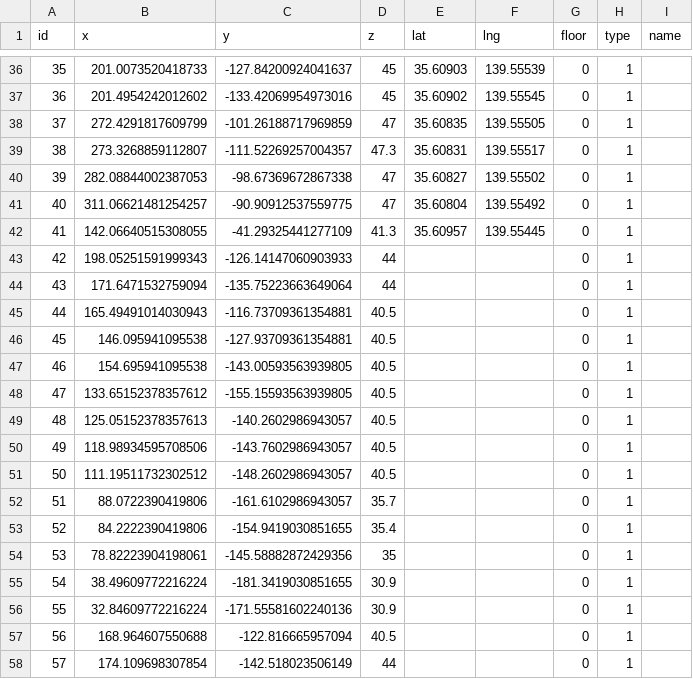
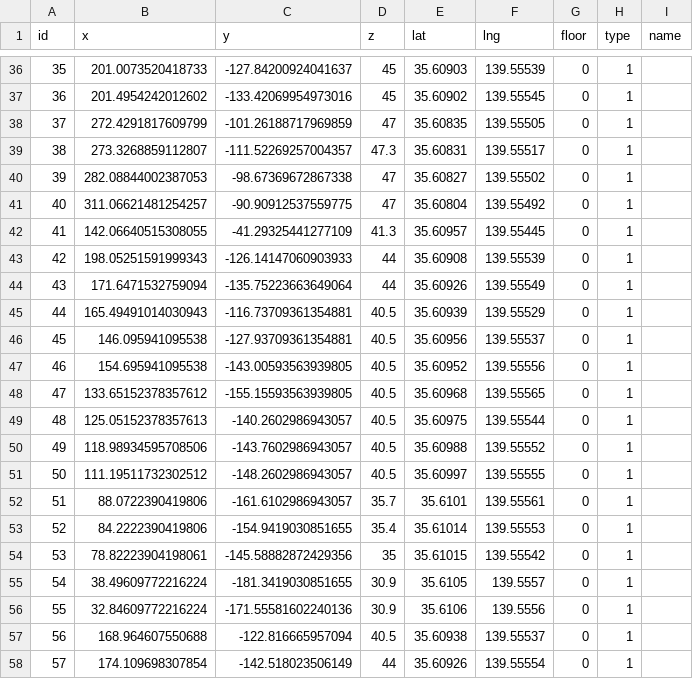
Before and after one commit to SenARMapOrg/SenARMapProject_2026, a CSV file: data/global_node.csv, drawn as a sheet; only a part is shown, gaps mark what is left out; the diff covers the shown part only.

Commit message:
【変更】スプレッドシート上からPush (実行者: 1061)

```diff
--- a/data/global_node.csv
+++ b/data/global_node.csv
@@ -42,17 +42,17 @@ id,x,y,z,lat,lng,floor,type,name
 41,142.06640515308055,-41.29325441277109,41.3,35.60957,139.55445,0,1,
-42,198.05251591999343,-126.14147060903933,44,,,0,1,
-43,171.6471532759094,-135.75223663649064,44,,,0,1,
-44,165.49491014030943,-116.73709361354881,40.5,,,0,1,
-45,146.095941095538,-127.93709361354881,40.5,,,0,1,
-46,154.695941095538,-143.00593563939805,40.5,,,0,1,
-47,133.65152378357612,-155.15593563939805,40.5,,,0,1,
-48,125.05152378357613,-140.2602986943057,40.5,,,0,1,
-49,118.98934595708506,-143.7602986943057,40.5,,,0,1,
-50,111.19511732302512,-148.2602986943057,40.5,,,0,1,
-51,88.0722390419806,-161.6102986943057,35.7,,,0,1,
-52,84.2222390419806,-154.9419030851655,35.4,,,0,1,
-53,78.82223904198061,-145.58882872429356,35,,,0,1,
-54,38.49609772216224,-181.3419030851655,30.9,,,0,1,
-55,32.84609772216224,-171.55581602240136,30.9,,,0,1,
-56,168.964607550688,-122.816665957094,40.5,,,0,1,
-57,174.109698307854,-142.518023506149,44,,,0,1,
+42,198.05251591999343,-126.14147060903933,44,35.60908,139.55539,0,1,
+43,171.6471532759094,-135.75223663649064,44,35.60926,139.55549,0,1,
+44,165.49491014030943,-116.73709361354881,40.5,35.60939,139.55529,0,1,
+45,146.095941095538,-127.93709361354881,40.5,35.60956,139.55537,0,1,
+46,154.695941095538,-143.00593563939805,40.5,35.60952,139.55556,0,1,
+47,133.65152378357612,-155.15593563939805,40.5,35.60968,139.55565,0,1,
+48,125.05152378357613,-140.2602986943057,40.5,35.60975,139.55544,0,1,
+49,118.98934595708506,-143.7602986943057,40.5,35.60988,139.55552,0,1,
+50,111.19511732302512,-148.2602986943057,40.5,35.60997,139.55555,0,1,
+51,88.0722390419806,-161.6102986943057,35.7,35.6101,139.55561,0,1,
+52,84.2222390419806,-154.9419030851655,35.4,35.61014,139.55553,0,1,
+53,78.82223904198061,-145.58882872429356,35,35.61015,139.55542,0,1,
+54,38.49609772216224,-181.3419030851655,30.9,35.6105,139.5557,0,1,
+55,32.84609772216224,-171.55581602240136,30.9,35.6106,139.5556,0,1,
+56,168.964607550688,-122.816665957094,40.5,35.60938,139.55537,0,1,
+57,174.109698307854,-142.518023506149,44,35.60926,139.55554,0,1,
```
Also changed, not shown: 2 edited cells elsewhere in this file.
